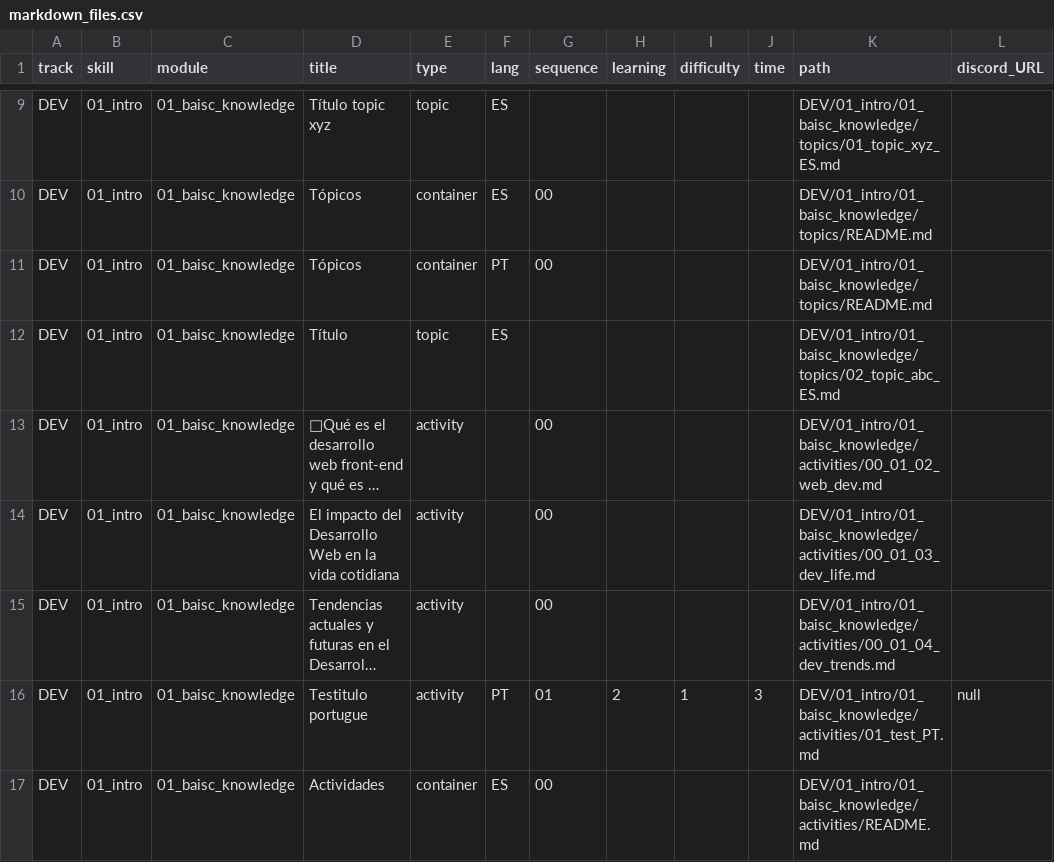
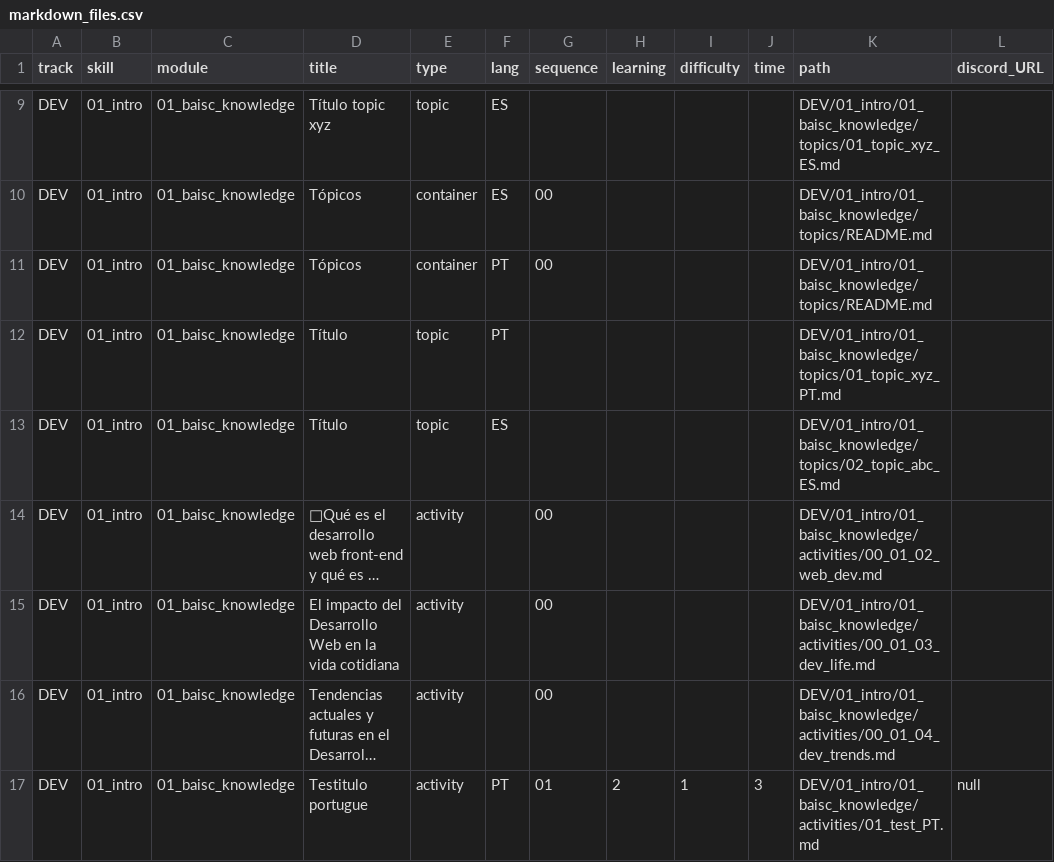
Before and after one commit to Laboratoria/digitaljumpstart-curriculum, a CSV file: markdown_files.csv, drawn as a sheet; only a part is shown, gaps mark what is left out; the shorter side is filled out with more unchanged rows; long unchanged cells end in ….

```diff
--- a/markdown_files.csv
+++ b/markdown_files.csv
@@ -11,2 +11,3 @@ DEV,01_intro,01_baisc_knowledge,Tópicos,container,ES,00,,,,DEV/01_intro/01_bais
 DEV,01_intro,01_baisc_knowledge,Tópicos,container,PT,00,,,,DEV/01_intro/01_baisc_knowledge/topics/README.md,
+DEV,01_intro,01_baisc_knowledge,Título,topic,PT,,,,,DEV/01_intro/01_baisc_knowledge/topics/01_topic_xyz_PT.md,
 DEV,01_intro,01_baisc_knowledge,Título,topic,ES,,,,,DEV/01_intro/01_baisc_knowledge/topics/02_topic_abc_ES.md,
```
Also changed, not shown: 2 other files.
